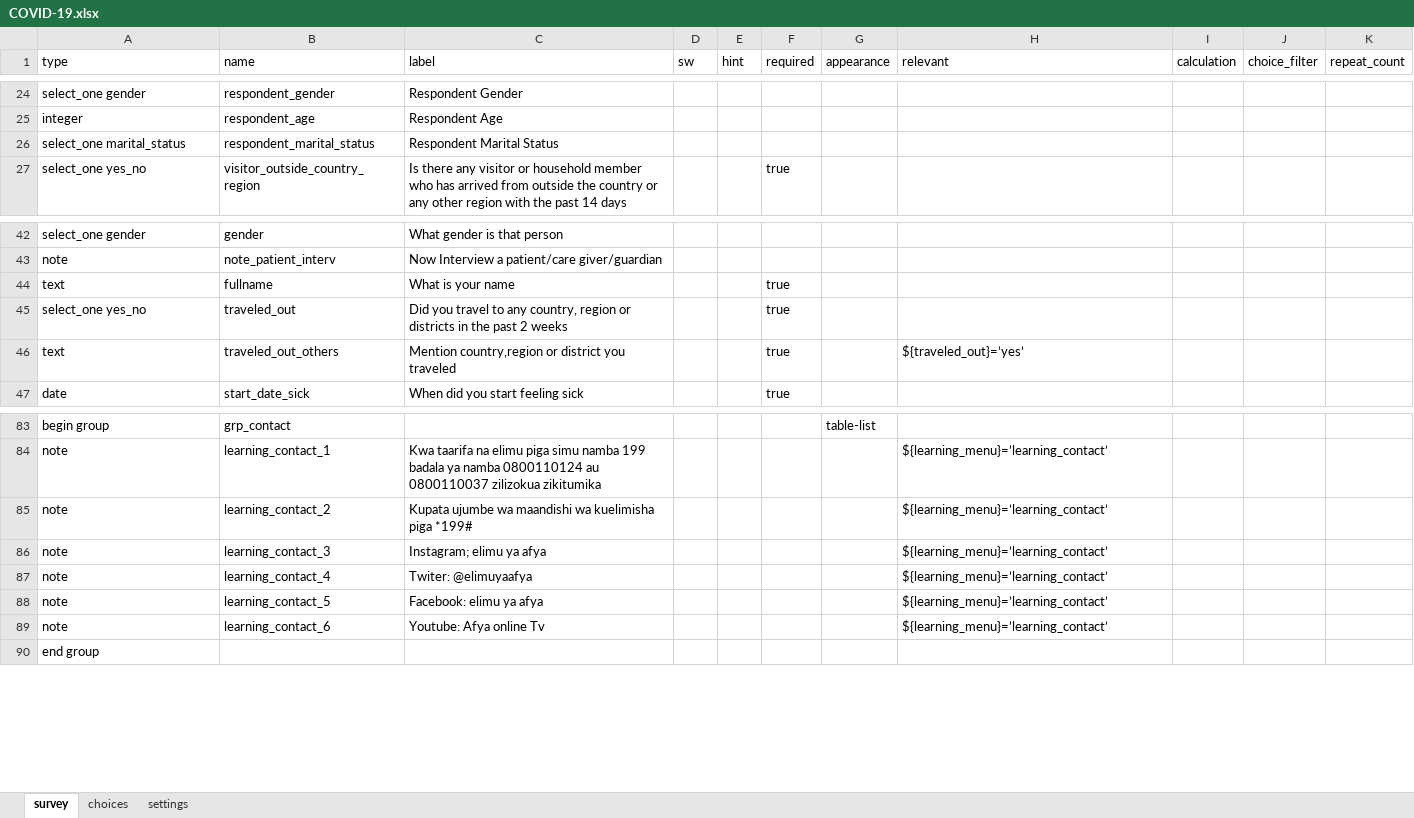
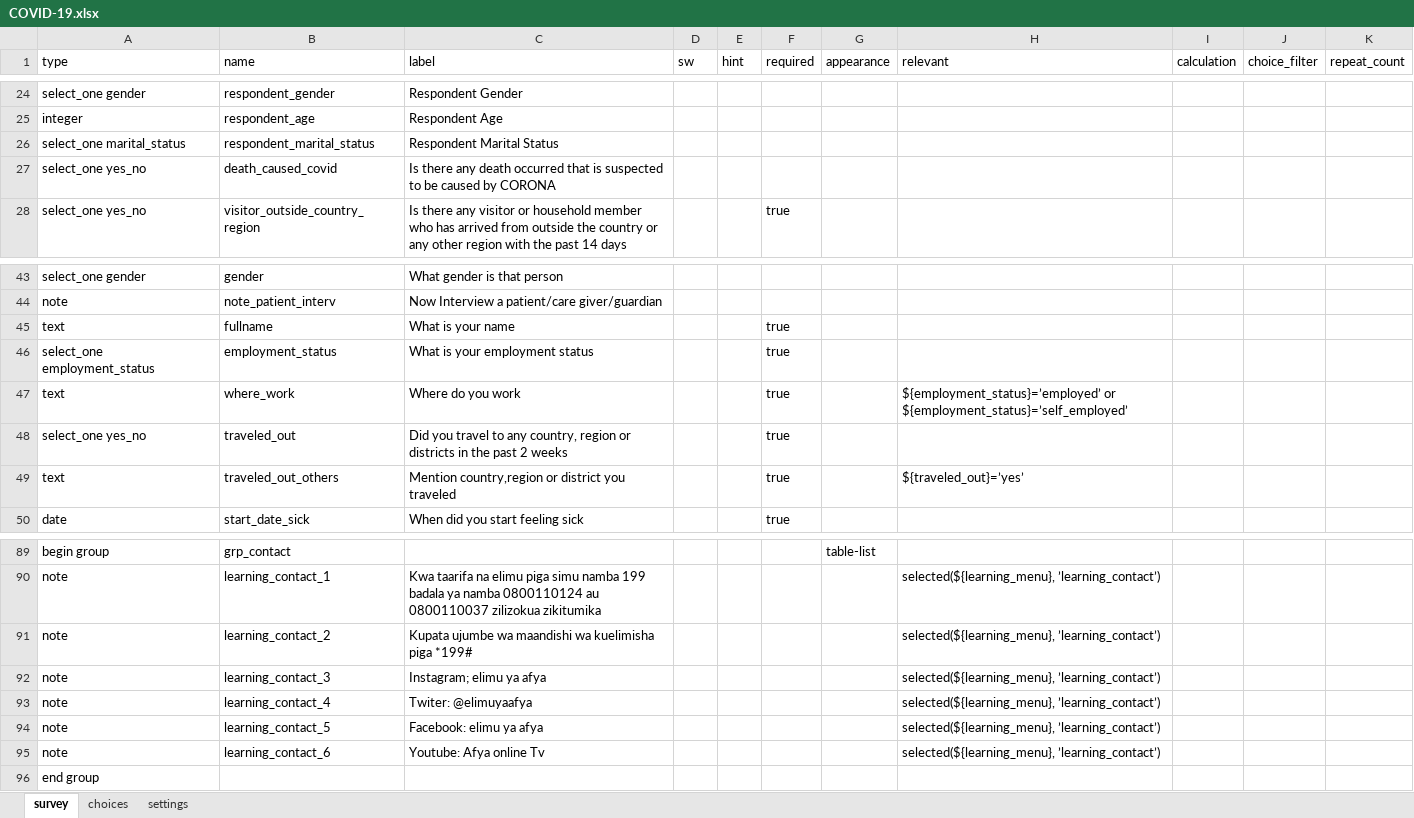
Before and after one commit to dlab-tz/chad, an Excel workbook: backend/xlsForms/COVID-19.xlsx, sheet survey, drawn as a sheet; only a part is shown, gaps mark what is left out; values as stored, in another font and other column widths than the file's, no borders; addresses are those after the commit; the diff covers the shown part only; the diff names each change by its address in the sheet, - before the commit and + after, or states it on an @@ line.

Commit message:
modifying covid form

```diff
--- a/backend/xlsForms/COVID-19.xlsx (sheet survey)
+++ b/backend/xlsForms/COVID-19.xlsx (sheet survey)
+row 27: select_one yes_no | death_caused_covid | Is there any death occurred that is suspected to be caused by CORONA
+row 46: select_one employment_status | employment_status | What is your employment status |  |  | true
+row 47: text | where_work | Where do you work |  |  | true |  | ${employment_status}=’employed’ or ${employment_status}=’self_employed’
-H90:H95 (relevant): ${learning_menu}=’learning_contact’
+H90:H95 (relevant): selected(${learning_menu}, ’learning_contact’)
```
Also changed, not shown: 3 added rows and 44 edited cells elsewhere in this sheet, sheet choices.
